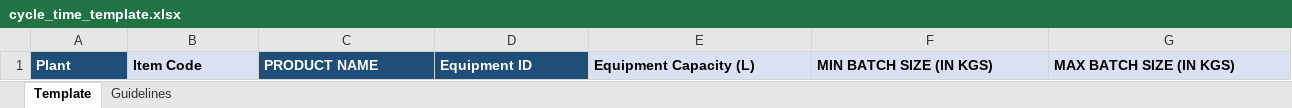
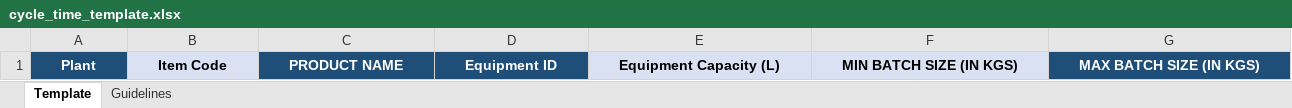
Before and after one commit to geethaponpure/Pon_Pure_SOP_Planning_v2, an Excel workbook: Backend/template/cycle_time_template.xlsx, sheet Template, drawn as a sheet; only a part is shown; values as stored, in another font and other column widths than the file's, no borders; the diff covers the shown part only; the diff names each change by its address in the sheet, - before the commit and + after, or states it on an @@ line.

```diff
--- a/Backend/template/cycle_time_template.xlsx (sheet Template)
+++ b/Backend/template/cycle_time_template.xlsx (sheet Template)
-A1:G1 alignment: left
+A1:G1 alignment: center
@@ G1 fill: #D9E1F2 → #1F4E78, text colour: black → #FFFFFF @@
```
Also changed, not shown: cell formats elsewhere in this sheet, sheet Guidelines, Backend/template/bom_extract_template.xlsx, Backend/template/shelf_life_template.xlsx, 34 other files.
